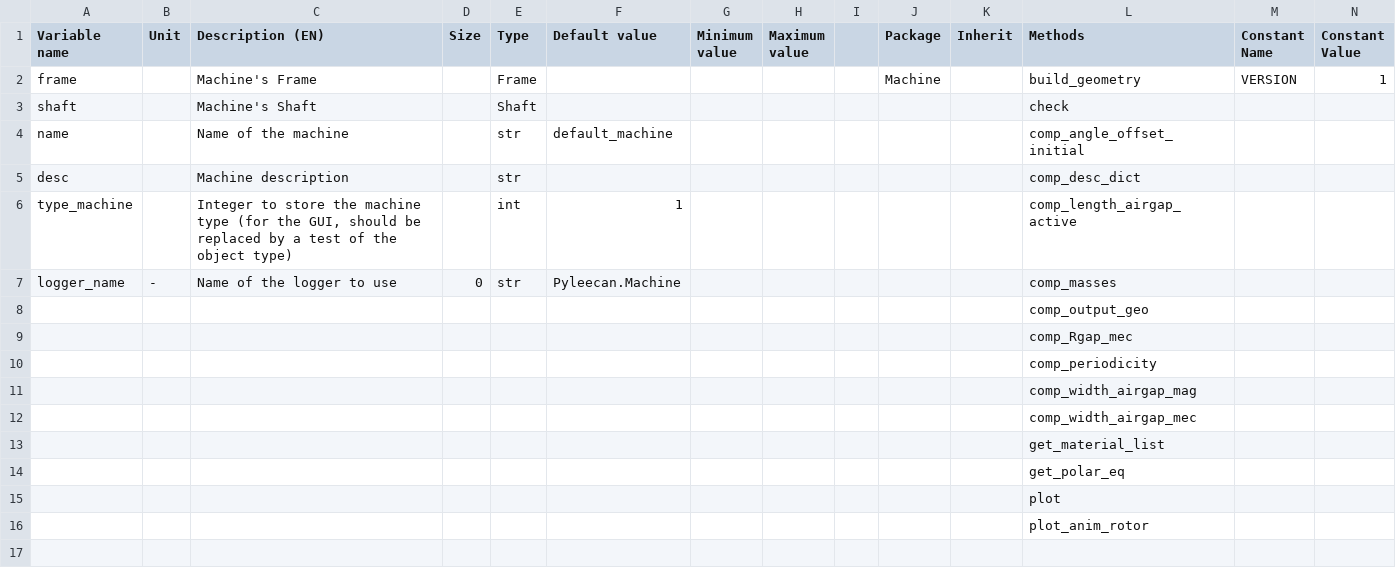
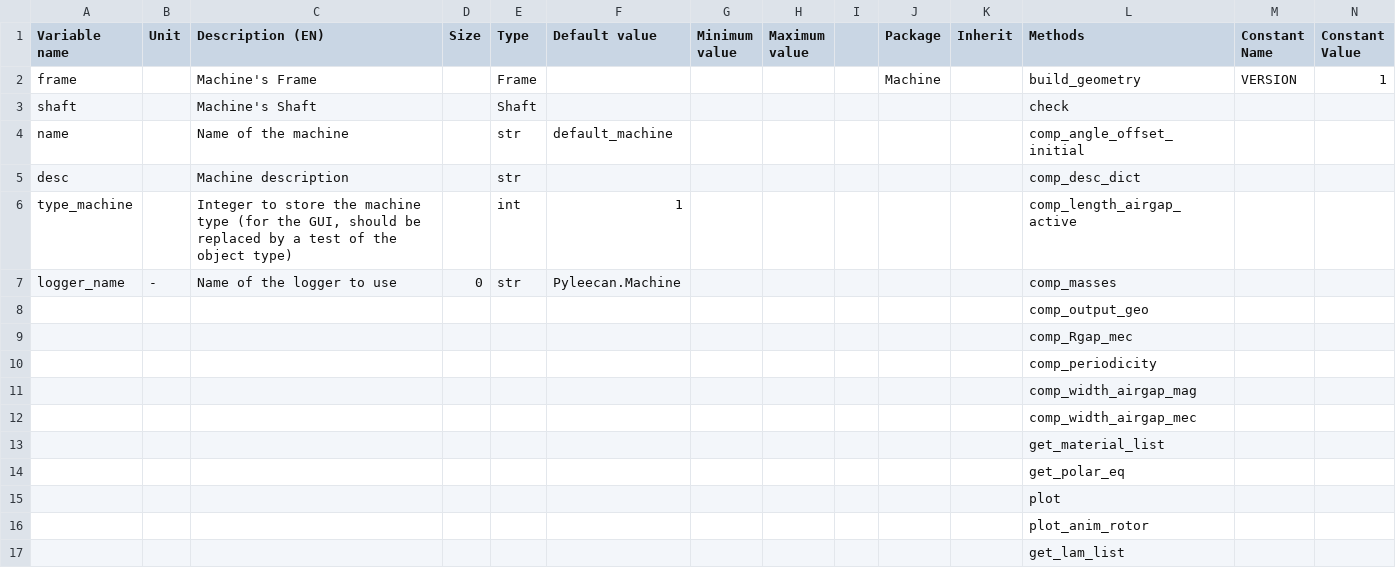
Before and after one commit to Eomys/pyleecan, a CSV file: pyleecan/Generator/ClassesRef/Machine/Machine.csv, drawn as a sheet; only a part is shown; rows hold the shown columns only; the diff names each change by its address in the sheet, - before the commit and + after, or states it on an @@ line.

```diff
--- a/pyleecan/Generator/ClassesRef/Machine/Machine.csv
+++ b/pyleecan/Generator/ClassesRef/Machine/Machine.csv
+row 17:  |  |  |  |  |  |  |  |  |  |  | get_lam_list
```
Also changed, not shown: pyleecan/Generator/ClassesRef/Machine/MachineDFIM.csv, pyleecan/Generator/ClassesRef/Machine/MachineIPMSM.csv, 22 other files.
